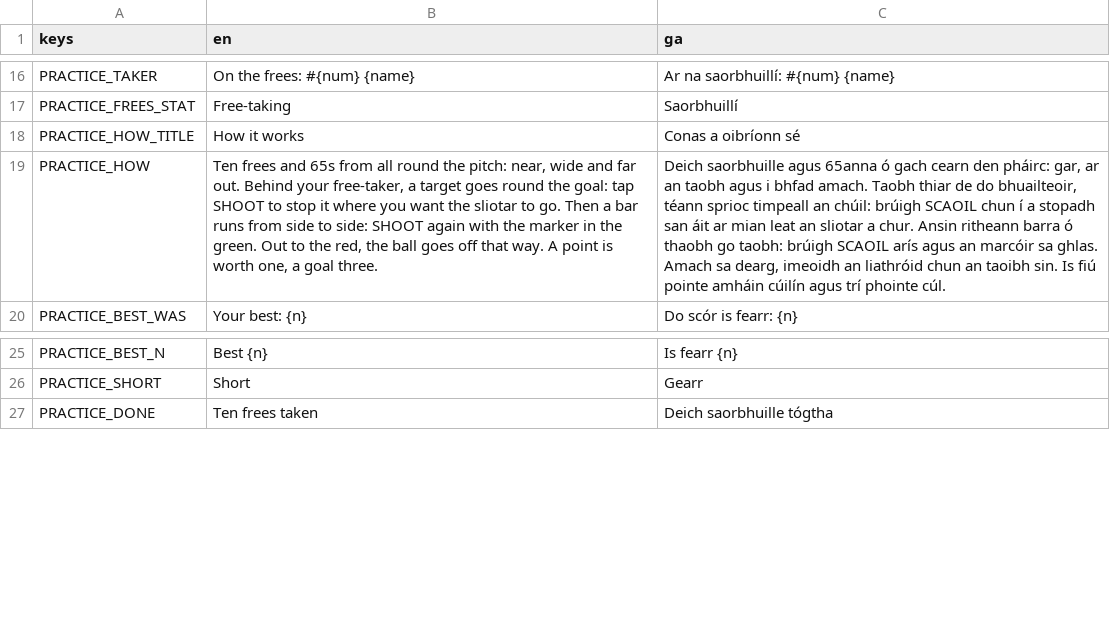
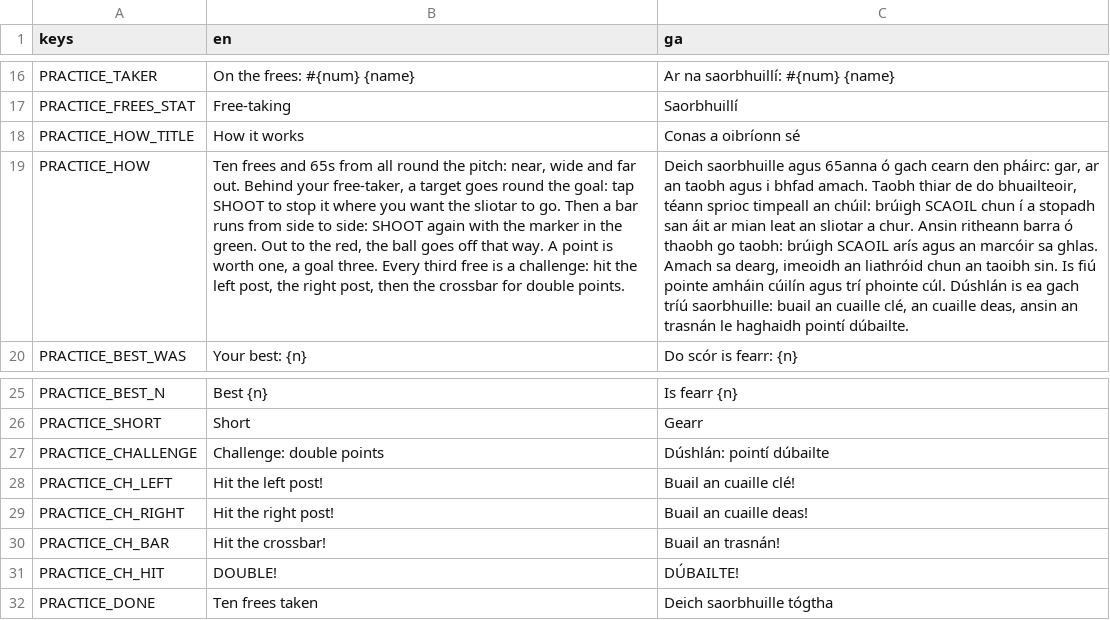
Before and after one commit to joshnason8-lab/ghost-kit-pages, a CSV file: hurling-game/i18n/strings.csv, drawn as a sheet; only a part is shown, gaps mark what is left out; the diff names each change by its address in the sheet, - before the commit and + after, or states it on an @@ line.

```diff
--- a/hurling-game/i18n/strings.csv
+++ b/hurling-game/i18n/strings.csv
-B19 (en): …goal three.
+B19 (en): …goal three. Every third free is a challenge: hit the left post, the right post, then the crossbar for double points.
-C19 (ga): …phointe cúl.
+C19 (ga): …phointe cúl. Dúshlán is ea gach tríú saorbhuille: buail an cuaille clé, an cuaille deas, ansin an trasnán le haghaidh pointí dúbailte.
+row 27: PRACTICE_CHALLENGE | Challenge: double points | Dúshlán: pointí dúbailte
+row 28: PRACTICE_CH_LEFT | Hit the left post! | Buail an cuaille clé!
+row 29: PRACTICE_CH_RIGHT | Hit the right post! | Buail an cuaille deas!
+row 30: PRACTICE_CH_BAR | Hit the crossbar! | Buail an trasnán!
+row 31: PRACTICE_CH_HIT | DOUBLE! | DÚBAILTE!
```
Also changed, not shown: 29 other files.
